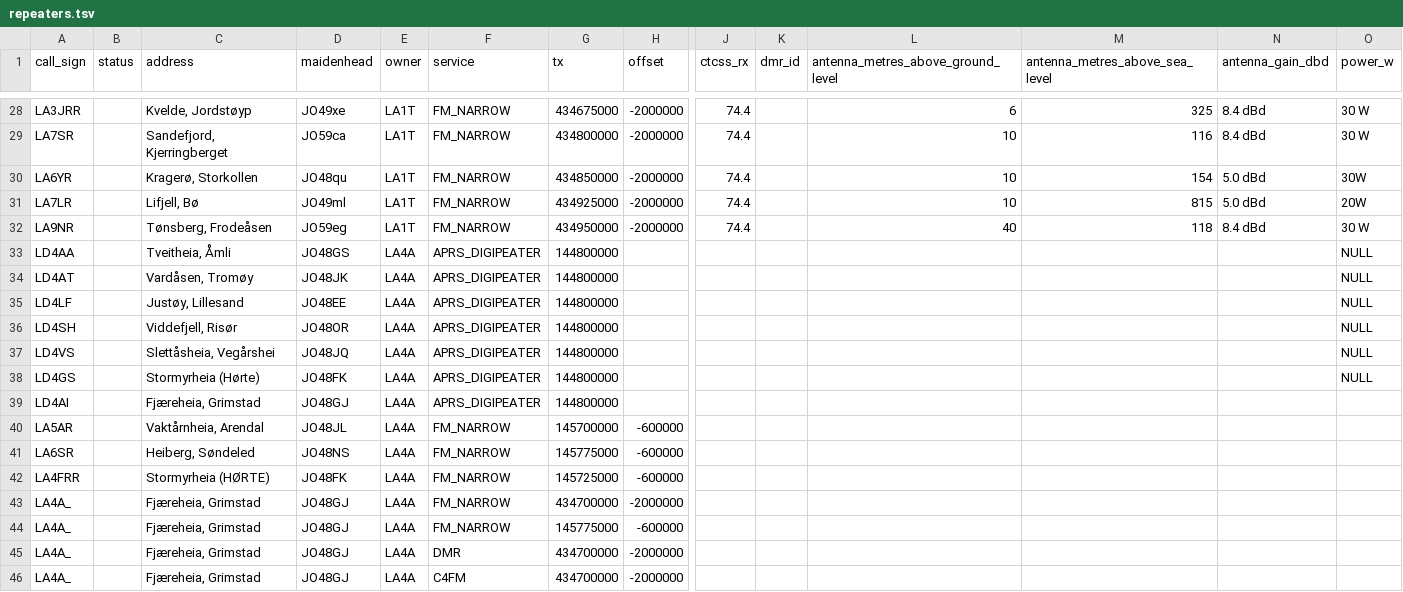
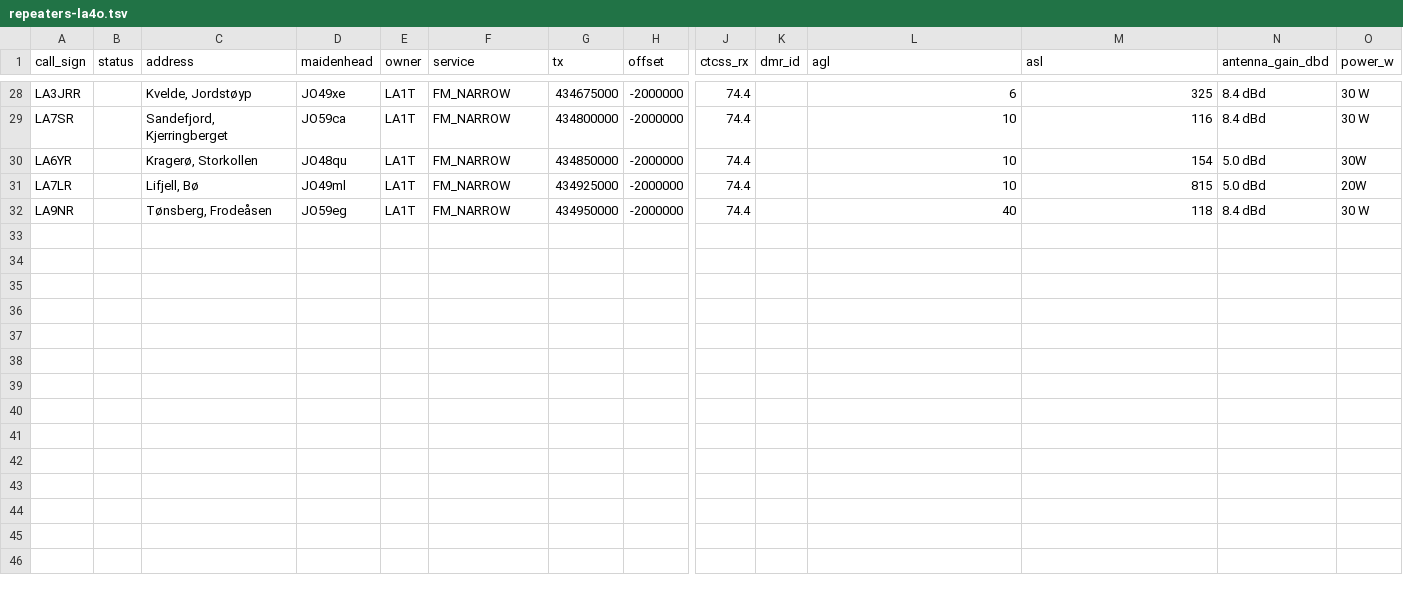
Before and after one commit to trygvis/repeater-atlas, a TSV file: data/repeaters-la4o.tsv (was data/repeaters.tsv), drawn as a sheet; only a part is shown, gaps mark what is left out; rows hold the shown columns only; the diff names each change by its address in the sheet, - before the commit and + after, or states it on an @@ line.

Commit message:
Load test data from CSV files
Import ham club and repeater data from CSV sources, normalize call signs, and handle tx_mhz with default offsets for common bands. Add per-file import summaries for repeaters to aid debugging.

```diff
--- a/data/repeaters.tsv
+++ b/data/repeaters-la4o.tsv
-L1: antenna_metres_above_ground_level
+L1: agl
-M1: antenna_metres_above_sea_level
+M1: asl
-row 33: LD4AA |  | Tveitheia, Åmli | JO48GS | LA4A | APRS_DIGIPEATER | 144800000 |  |  |  |  |  |  | NULL
-row 34: LD4AT |  | Vardåsen, Tromøy | JO48JK | LA4A | APRS_DIGIPEATER | 144800000 |  |  |  |  |  |  | NULL
-row 35: LD4LF |  | Justøy, Lillesand | JO48EE | LA4A | APRS_DIGIPEATER | 144800000 |  |  |  |  |  |  | NULL
-row 36: LD4SH |  | Viddefjell, Risør | JO48OR | LA4A | APRS_DIGIPEATER | 144800000 |  |  |  |  |  |  | NULL
-row 37: LD4VS |  | Slettåsheia, Vegårshei | JO48JQ | LA4A | APRS_DIGIPEATER | 144800000 |  |  |  |  |  |  | NULL
-row 38: LD4GS |  | Stormyrheia (Hørte) | JO48FK | LA4A | APRS_DIGIPEATER | 144800000 |  |  |  |  |  |  | NULL
-row 39: LD4AI |  | Fjæreheia, Grimstad | JO48GJ | LA4A | APRS_DIGIPEATER | 144800000
-row 40: LA5AR |  | Vaktårnheia, Arendal | JO48JL | LA4A | FM_NARROW | 145700000 | -600000
-row 41: LA6SR |  | Heiberg, Søndeled | JO48NS | LA4A | FM_NARROW | 145775000 | -600000
-row 42: LA4FRR |  | Stormyrheia (HØRTE) | JO48FK | LA4A | FM_NARROW | 145725000 | -600000
-row 43: LA4A_ |  | Fjæreheia, Grimstad | JO48GJ | LA4A | FM_NARROW | 434700000 | -2000000
-row 44: LA4A_ |  | Fjæreheia, Grimstad | JO48GJ | LA4A | FM_NARROW | 145775000 | -600000
-row 45: LA4A_ |  | Fjæreheia, Grimstad | JO48GJ | LA4A | DMR | 434700000 | -2000000
-row 46: LA4A_ |  | Fjæreheia, Grimstad | JO48GJ | LA4A | C4FM | 434700000 | -2000000
```
Also changed, not shown: 8 other files.
